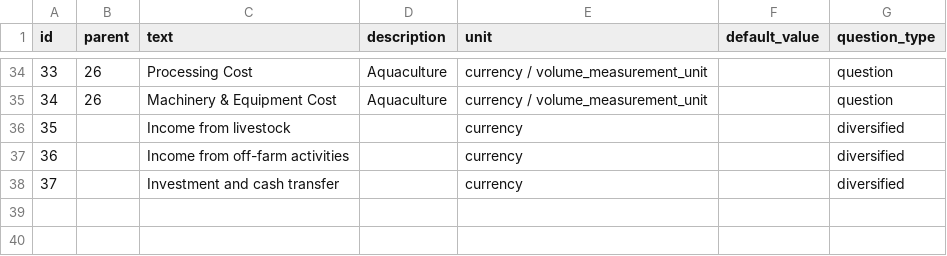
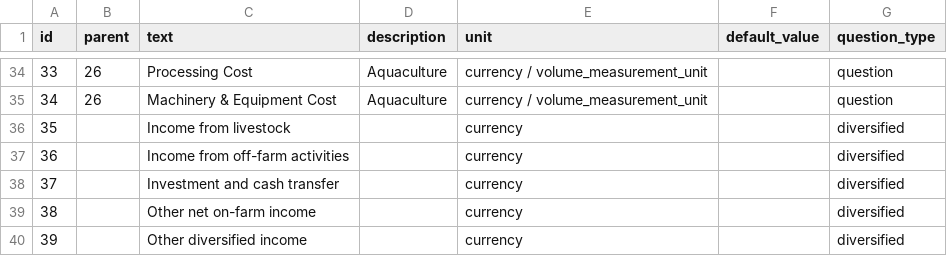
Before and after one commit to anjarakvo/IDH-IDC, a CSV file: backend/source/master/question.csv, drawn as a sheet; only a part is shown, gaps mark what is left out; the diff names each change by its address in the sheet, - before the commit and + after, or states it on an @@ line.

Commit message:
[#216] Add more question into diversified question

```diff
--- a/backend/source/master/question.csv
+++ b/backend/source/master/question.csv
+row 39: 38 |  | Other net on-farm income |  | currency |  | diversified
+row 40: 39 |  | Other diversified income |  | currency |  | diversified
```
